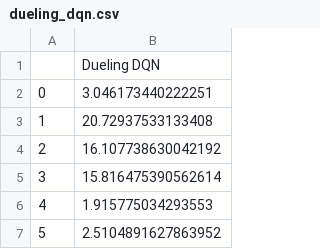
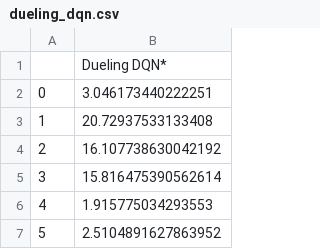
Before and after one commit to CM30359-Group-14/Group-Assignment, a CSV file: results/dueling_dqn.csv, drawn as a sheet; only a part is shown.

```diff
--- a/results/dueling_dqn.csv
+++ b/results/dueling_dqn.csv
@@ -1,2 +1,2 @@
-,Dueling DQN
+,Dueling DQN*
 0,3.046173440222251
```
Also changed, not shown: results/distributional_dqn.csv, results/double_dqn.csv, 18 other files.
